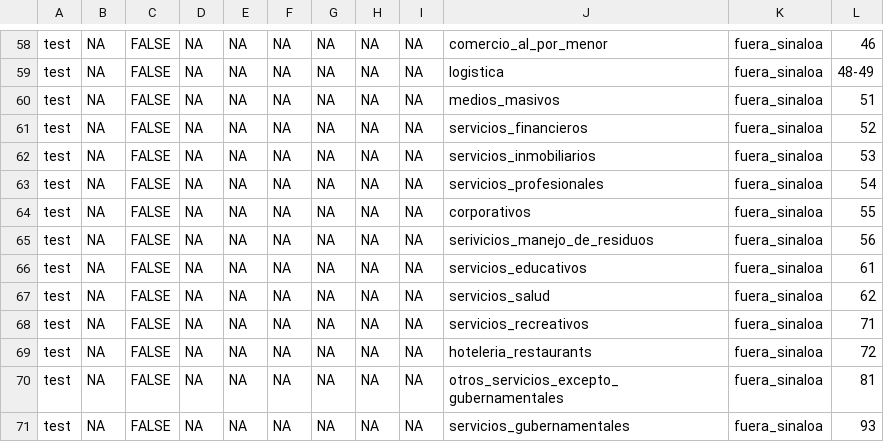
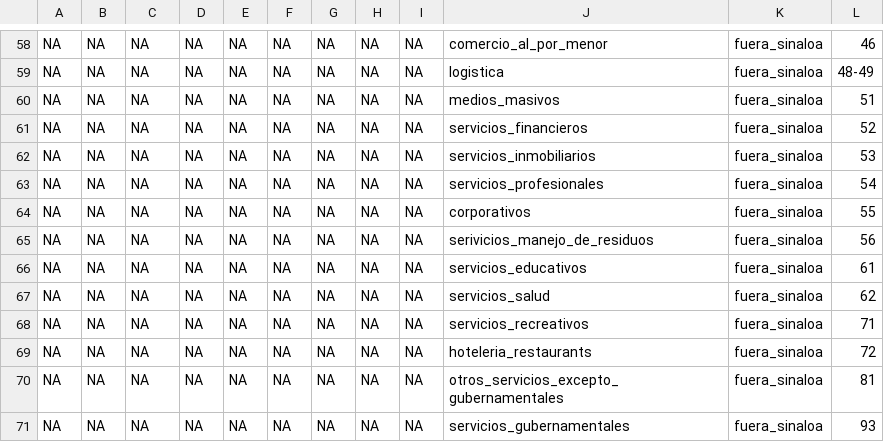
Before and after one commit to elbecerrasoto/sincal, a TSV file: data/input_base.tsv, drawn as a sheet; only a part is shown, gaps mark what is left out; the diff covers the shown part only; the diff names each change by its address in the sheet, - before the commit and + after, or states it on an @@ line.

```diff
--- a/data/input_base.tsv
+++ b/data/input_base.tsv
-A58:A71: test
+A58:A71: NA
-C58:C71: FALSE
+C58:C71: NA
```
Also changed, not shown: 114 edited cells elsewhere in this file.
